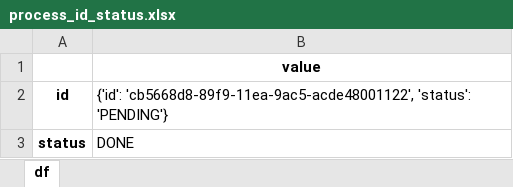
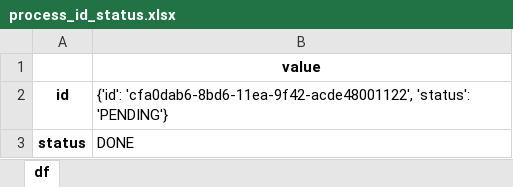
Before and after one commit to hadas-schlessinger/CytoMod, an Excel workbook: app/static/Flu09/process_id_status.xlsx, sheet df, drawn as a sheet; values as stored, in another font and other column widths than the file's, no borders; the diff names each change by its address in the sheet, - before the commit and + after, or states it on an @@ line.

```diff
--- a/app/static/Flu09/process_id_status.xlsx (sheet df)
+++ b/app/static/Flu09/process_id_status.xlsx (sheet df)
-B2: {'id': 'cb5668d8-89f9-11ea-9ac5-acde48001122', 'status': 'PENDING'}
+B2: {'id': 'cfa0dab6-8bd6-11ea-9f42-acde48001122', 'status': 'PENDING'}
```
Also changed, not shown: app/static/Flu09/all_results.xlsx, app/static/Flu09/data_files_names.xlsx, 12 other files.
